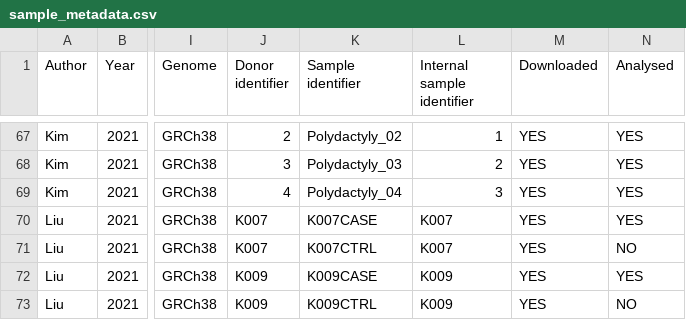
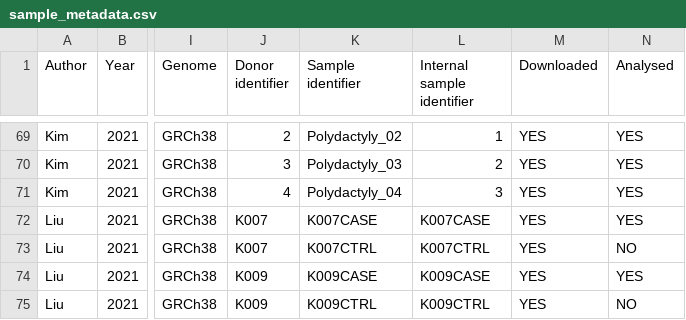
Before and after one commit to alexmascension/fibroblast-population-detection, a CSV file: data/sample_metadata.csv, drawn as a sheet; only a part is shown, gaps mark what is left out; addresses are those after the commit; the diff covers the shown part only; the diff names each change by its address in the sheet, - before the commit and + after, or states it on an @@ line.

Commit message:
Updated sample_metadata

```diff
--- a/data/sample_metadata.csv
+++ b/data/sample_metadata.csv
-L72 (Internal sample identifier): K007
+L72 (Internal sample identifier): K007CASE
-L73 (Internal sample identifier): K007
+L73 (Internal sample identifier): K007CTRL
-L74 (Internal sample identifier): K009
+L74 (Internal sample identifier): K009CASE
-L75 (Internal sample identifier): K009
+L75 (Internal sample identifier): K009CTRL
```
Also changed, not shown: 2 added rows and 5 edited cells elsewhere in this file.
